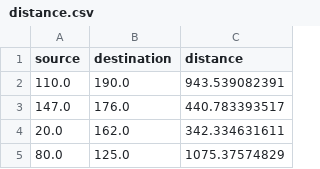
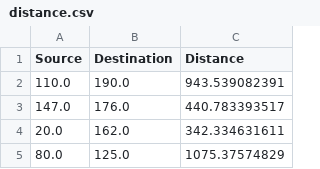
Before and after one commit to ticdat/ticdat, a CSV file: examples/expert_section/cplex/cog/csv_data/distance.csv, drawn as a sheet; only a part is shown.

Commit message:
cplex example upgraded

```diff
--- a/examples/expert_section/cplex/cog/csv_data/distance.csv
+++ b/examples/expert_section/cplex/cog/csv_data/distance.csv
@@ -1,2 +1,2 @@
-source,destination,distance
+Source,Destination,Distance
 110.0,190.0,943.539082391
```
Also changed, not shown: examples/expert_section/cplex/cog/csv_data/sites.csv, 3 other files.
